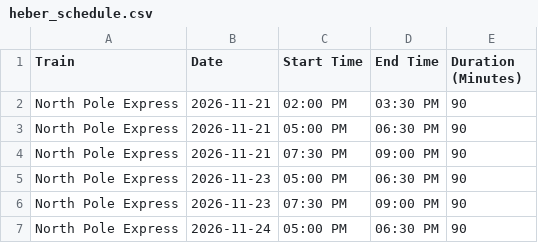
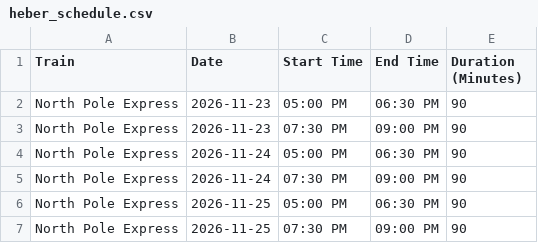
Before and after one commit to rmawhinney12/DK-Calendar, a CSV file: heber_schedule.csv, drawn as a sheet; only a part is shown; the shorter side is filled out with more unchanged rows.

```diff
--- a/heber_schedule.csv
+++ b/heber_schedule.csv
@@ -1,5 +1,2 @@
 Train,Date,Start Time,End Time,Duration (Minutes)
-North Pole Express,2026-11-21,02:00 PM,03:30 PM,90
-North Pole Express,2026-11-21,05:00 PM,06:30 PM,90
-North Pole Express,2026-11-21,07:30 PM,09:00 PM,90
 North Pole Express,2026-11-23,05:00 PM,06:30 PM,90
```
Also changed, not shown: combined_calendar.csv, 1 other file.
